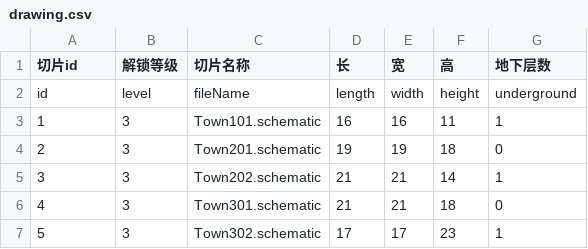
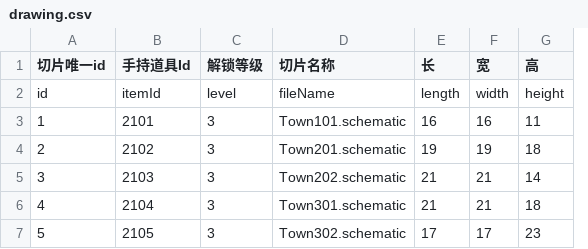
Before and after one commit to heliaoyuan10086/Game, a CSV file: BlockCity/drawing.csv, drawn as a sheet; removed rows and columns are numbered as before the commit, all else as after; the diff names each change by its address in the sheet, - before the commit and + after, or states it on an @@ line.

Commit message:
drawing.csv 增加 itemId

```diff
--- a/BlockCity/drawing.csv
+++ b/BlockCity/drawing.csv
+column B (手持道具Id), rows 2-7: itemId | 2101 | 2102 | 2103 | 2104 | 2105
-column G (地下层数), rows 2-7: underground | 1 | 0 | 1 | 0 | 1
-A1: 切片id
+A1: 切片唯一id
```
